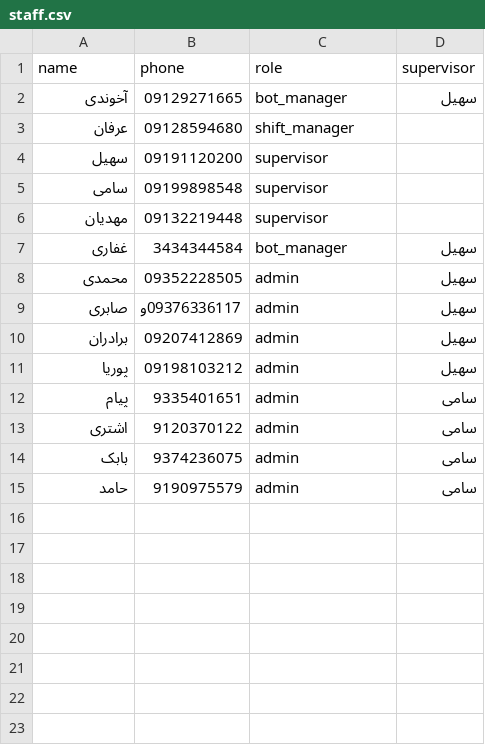
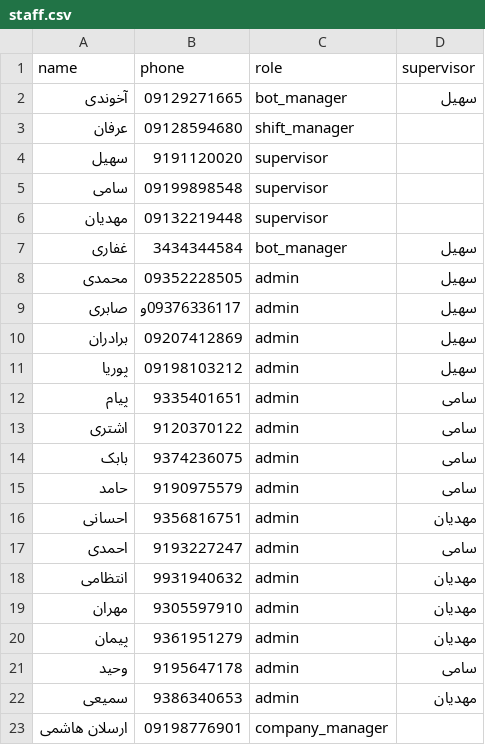
Before and after one commit to amirhoseinAkhoundi/Classino-Shift-Bot, a CSV file: data/staff.csv, drawn as a sheet; the diff names each change by its address in the sheet, - before the commit and + after, or states it on an @@ line.

```diff
--- a/data/staff.csv
+++ b/data/staff.csv
-B4 (phone): 09191120200
+B4 (phone): 9191120020
+row 16: احسانی | 9356816751 | admin | مهدیان
+row 17: احمدی | 9193227247 | admin | سامی
+row 18: انتظامی | 9931940632 | admin | مهدیان
+row 19: مهران | 9305597910 | admin | مهدیان
+row 20: پیمان | 9361951279 | admin | مهدیان
+row 21: وحید | 9195647178 | admin | سامی
+row 22: سمیعی | 9386340653 | admin | مهدیان
+row 23: ارسلان هاشمی | 09198776901 | company_manager
```
Also changed, not shown: 19 other files.
